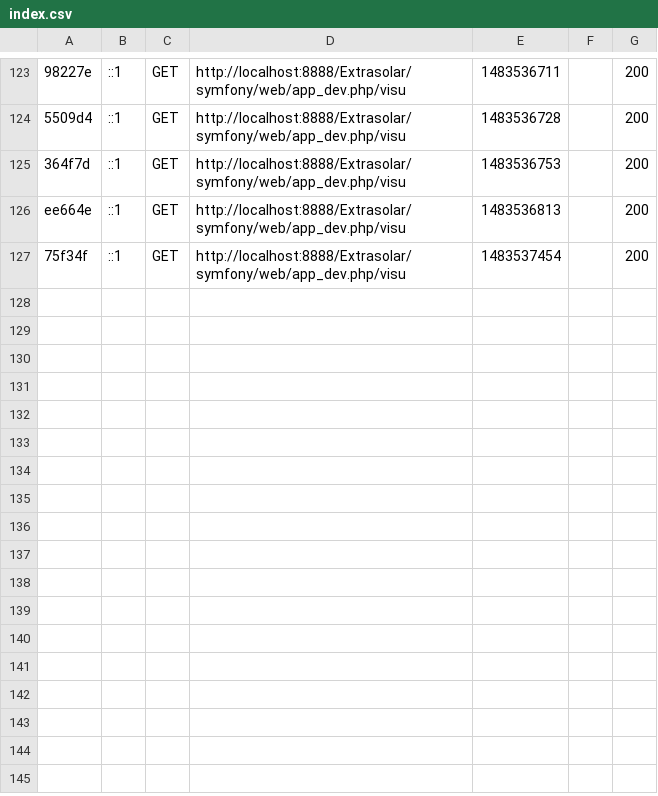
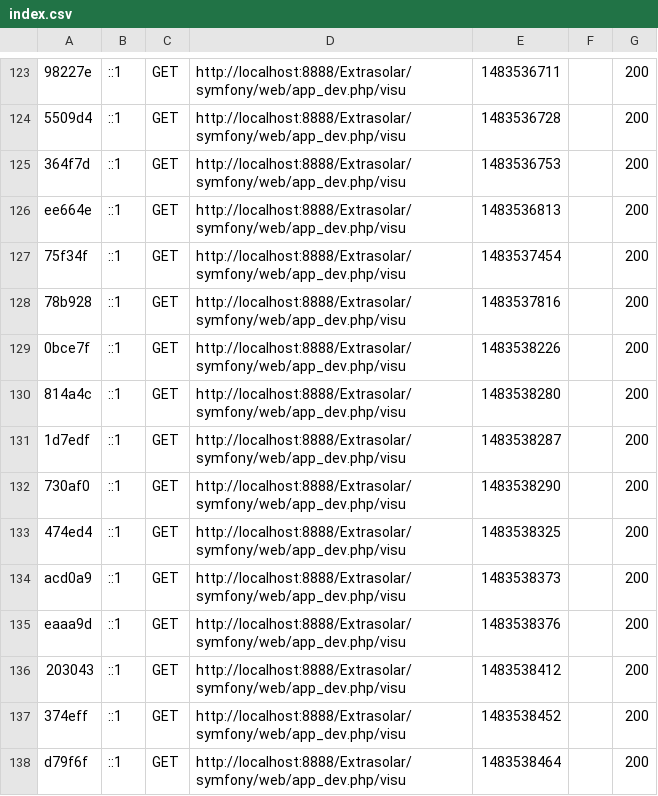
Before and after one commit to lpdw/Extrasolar, a CSV file: symfony/var/cache/dev/profiler/index.csv, drawn as a sheet; only a part is shown, gaps mark what is left out; the diff names each change by its address in the sheet, - before the commit and + after, or states it on an @@ line.

```diff
--- a/symfony/var/cache/dev/profiler/index.csv
+++ b/symfony/var/cache/dev/profiler/index.csv
+row 128: 78b928 | ::1 | GET | http://localhost:8888/Extrasolar/symfony/web/app_dev.php/visu | 1483537816 |  | 200
+row 129: 0bce7f | ::1 | GET | http://localhost:8888/Extrasolar/symfony/web/app_dev.php/visu | 1483538226 |  | 200
+row 130: 814a4c | ::1 | GET | http://localhost:8888/Extrasolar/symfony/web/app_dev.php/visu | 1483538280 |  | 200
+row 131: 1d7edf | ::1 | GET | http://localhost:8888/Extrasolar/symfony/web/app_dev.php/visu | 1483538287 |  | 200
+row 132: 730af0 | ::1 | GET | http://localhost:8888/Extrasolar/symfony/web/app_dev.php/visu | 1483538290 |  | 200
+row 133: 474ed4 | ::1 | GET | http://localhost:8888/Extrasolar/symfony/web/app_dev.php/visu | 1483538325 |  | 200
+row 134: acd0a9 | ::1 | GET | http://localhost:8888/Extrasolar/symfony/web/app_dev.php/visu | 1483538373 |  | 200
+row 135: eaaa9d | ::1 | GET | http://localhost:8888/Extrasolar/symfony/web/app_dev.php/visu | 1483538376 |  | 200
+row 136: 203043 | ::1 | GET | http://localhost:8888/Extrasolar/symfony/web/app_dev.php/visu | 1483538412 |  | 200
+row 137: 374eff | ::1 | GET | http://localhost:8888/Extrasolar/symfony/web/app_dev.php/visu | 1483538452 |  | 200
+row 138: d79f6f | ::1 | GET | http://localhost:8888/Extrasolar/symfony/web/app_dev.php/visu | 1483538464 |  | 200
```
Also changed, not shown: 14 other files.
